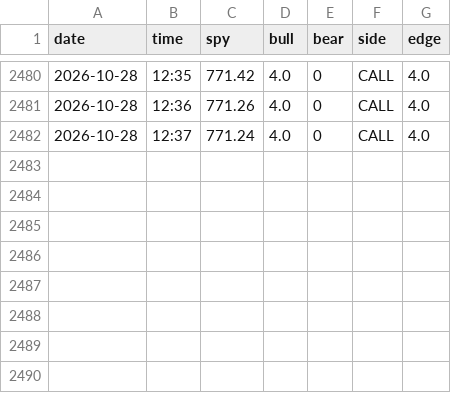
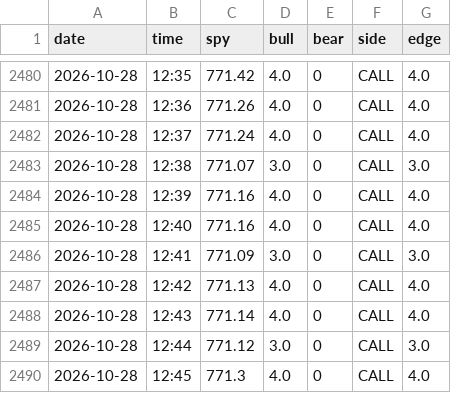
Before and after one commit to anwaralnayri1411-source/spx-bot, a CSV file: live_watcher_edges.csv, drawn as a sheet; only a part is shown, gaps mark what is left out; the diff names each change by its address in the sheet, - before the commit and + after, or states it on an @@ line.

Commit message:
live watcher log

```diff
--- a/live_watcher_edges.csv
+++ b/live_watcher_edges.csv
+row 2483: 2026-10-28 | 12:38 | 771.07 | 3.0 | 0 | CALL | 3.0
+row 2484: 2026-10-28 | 12:39 | 771.16 | 4.0 | 0 | CALL | 4.0
+row 2485: 2026-10-28 | 12:40 | 771.16 | 4.0 | 0 | CALL | 4.0
+row 2486: 2026-10-28 | 12:41 | 771.09 | 3.0 | 0 | CALL | 3.0
+row 2487: 2026-10-28 | 12:42 | 771.13 | 4.0 | 0 | CALL | 4.0
+row 2488: 2026-10-28 | 12:43 | 771.14 | 4.0 | 0 | CALL | 4.0
+row 2489: 2026-10-28 | 12:44 | 771.12 | 3.0 | 0 | CALL | 3.0
+row 2490: 2026-10-28 | 12:45 | 771.3 | 4.0 | 0 | CALL | 4.0
```
Also changed, not shown: live_watcher_runs.csv, 2 other files.
